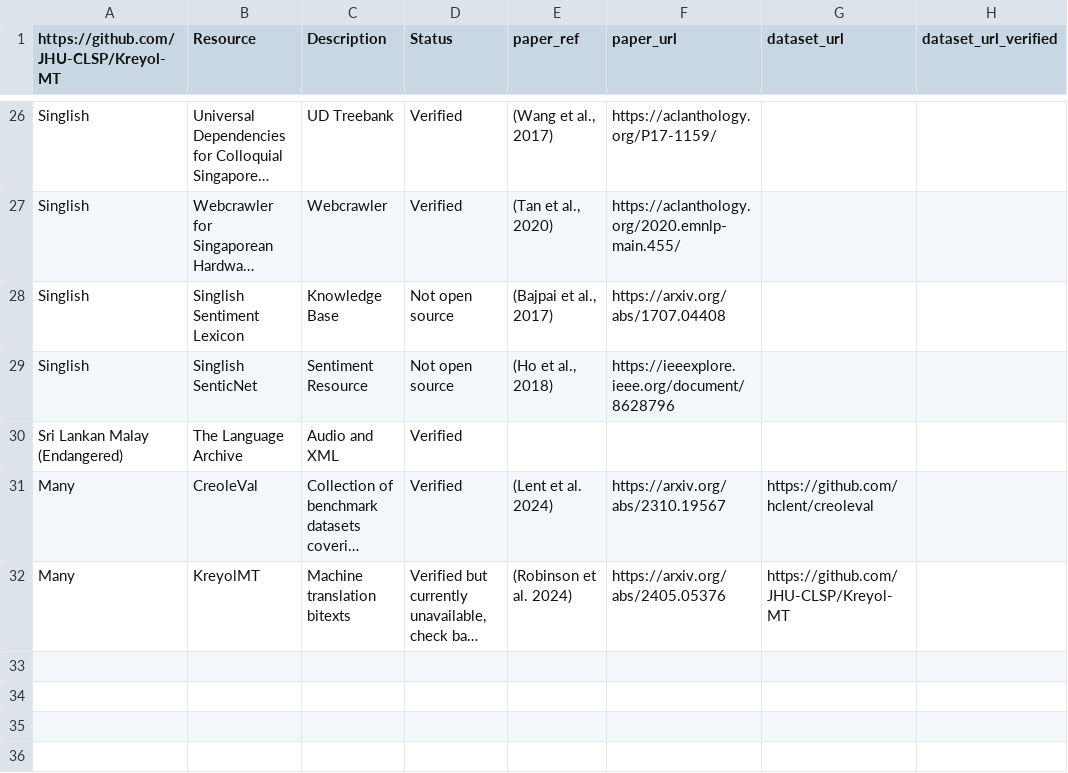
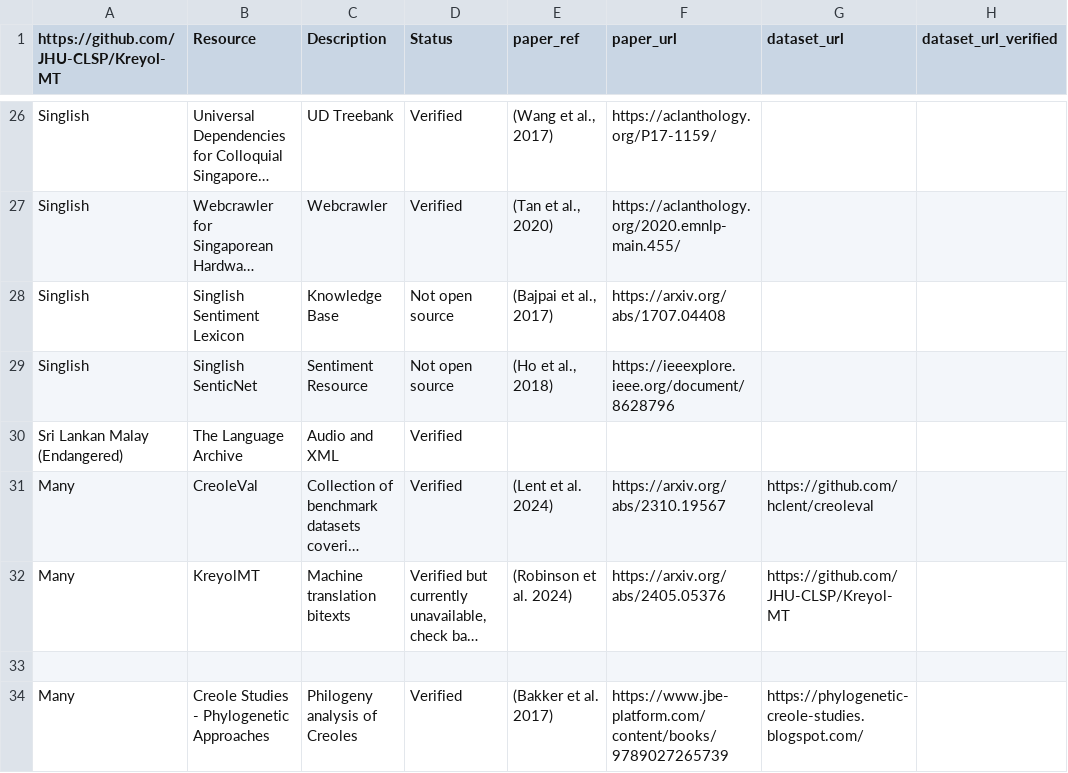
Before and after one commit to creole-nlp/creole-nlp.github.io, a CSV file: _csv/table.csv, drawn as a sheet; only a part is shown, gaps mark what is left out; long unchanged cells end in …; the diff names each change by its address in the sheet, - before the commit and + after, or states it on an @@ line.

Commit message:
Add Bakker Phylogenetic Approaches Creole Studies book to resources

```diff
--- a/_csv/table.csv
+++ b/_csv/table.csv
+row 33: (empty)
+row 34: Many | Creole Studies - Phylogenetic Approaches | Philogeny analysis of Creoles | Verified | (Bakker et al. 2017) | https://www.jbe-platform.com/content/books/9789027265739 | https://phylogenetic-creole-studies.blogspot.com/
```
